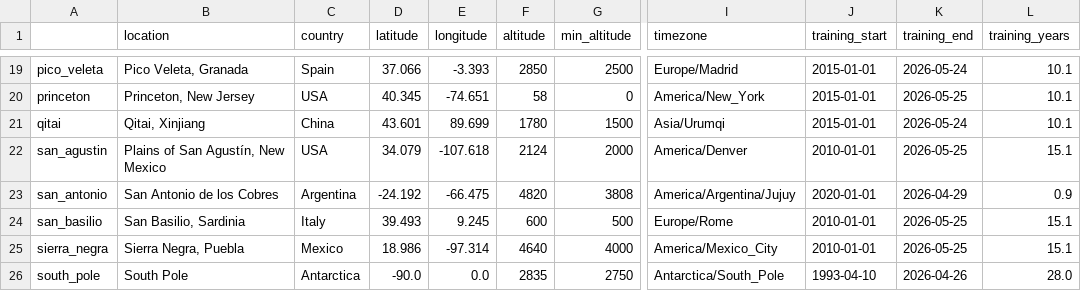
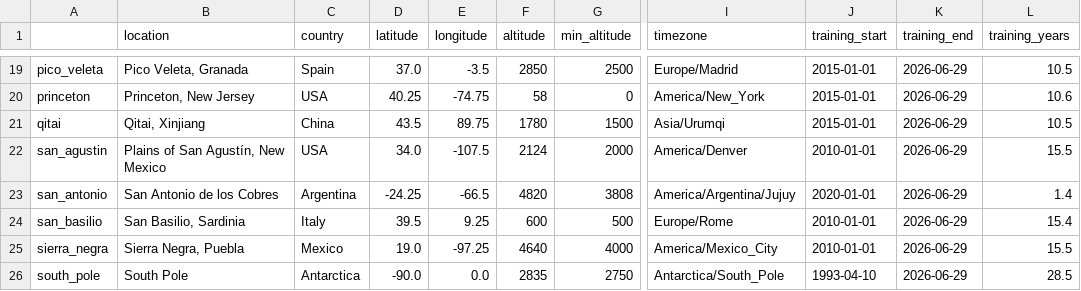
Before and after one commit to thomaswmorris/maria, a CSV file: maria/site/regions.csv, drawn as a sheet; only a part is shown, gaps mark what is left out; the diff covers the shown part only; the diff names each change by its address in the sheet, - before the commit and + after, or states it on an @@ line.

```diff
--- a/maria/site/regions.csv
+++ b/maria/site/regions.csv
-D19 (latitude): 37.066
+D19 (latitude): 37.0
-E19 (longitude): -3.393
+E19 (longitude): -3.5
-K19 (training_end): 2026-05-24
+K19 (training_end): 2026-06-29
-L19 (training_years): 10.1
+L19 (training_years): 10.5
-D20 (latitude): 40.345
+D20 (latitude): 40.25
-E20 (longitude): -74.651
+E20 (longitude): -74.75
-K20 (training_end): 2026-05-25
+K20 (training_end): 2026-06-29
-L20 (training_years): 10.1
+L20 (training_years): 10.6
-D21 (latitude): 43.601
+D21 (latitude): 43.5
-E21 (longitude): 89.699
+E21 (longitude): 89.75
-K21 (training_end): 2026-05-24
+K21 (training_end): 2026-06-29
-L21 (training_years): 10.1
+L21 (training_years): 10.5
-D22 (latitude): 34.079
+D22 (latitude): 34.0
-E22 (longitude): -107.618
+E22 (longitude): -107.5
-K22 (training_end): 2026-05-25
+K22 (training_end): 2026-06-29
-L22 (training_years): 15.1
+L22 (training_years): 15.5
-D23 (latitude): -24.192
+D23 (latitude): -24.25
-E23 (longitude): -66.475
+E23 (longitude): -66.5
-K23 (training_end): 2026-04-29
+K23 (training_end): 2026-06-29
-L23 (training_years): 0.9
+L23 (training_years): 1.4
-D24 (latitude): 39.493
+D24 (latitude): 39.5
-E24 (longitude): 9.245
+E24 (longitude): 9.25
-K24:K25 (training_end): 2026-05-25
+K24:K25 (training_end): 2026-06-29
-L24 (training_years): 15.1
+L24 (training_years): 15.4
-D25 (latitude): 18.986
+D25 (latitude): 19.0
-E25 (longitude): -97.314
+E25 (longitude): -97.25
-L25 (training_years): 15.1
+L25 (training_years): 15.5
-K26 (training_end): 2026-04-26
+K26 (training_end): 2026-06-29
-L26 (training_years): 28.0
+L26 (training_years): 28.5
```
Also changed, not shown: 94 edited cells elsewhere in this file, 34 other files.
